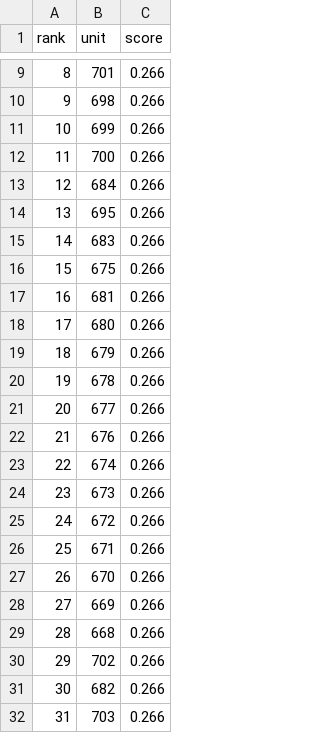
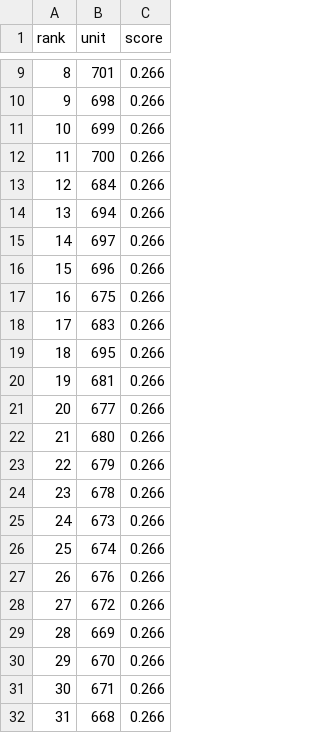
Before and after one commit to koukikoukisanosano-ai/hana-wo, a CSV file: data/predictions/2026-11-03.csv, drawn as a sheet; only a part is shown, gaps mark what is left out; the diff covers the shown part only.

```diff
--- a/data/predictions/2026-11-03.csv
+++ b/data/predictions/2026-11-03.csv
@@ -13,20 +13,20 @@ rank,unit,score
 12,684,0.266
-13,695,0.266
-14,683,0.266
-15,675,0.266
-16,681,0.266
-17,680,0.266
-18,679,0.266
-19,678,0.266
+13,694,0.266
+14,697,0.266
+15,696,0.266
+16,675,0.266
+17,683,0.266
+18,695,0.266
+19,681,0.266
 20,677,0.266
-21,676,0.266
-22,674,0.266
-23,673,0.266
-24,672,0.266
-25,671,0.266
-26,670,0.266
-27,669,0.266
-28,668,0.266
-29,702,0.266
-30,682,0.266
-31,703,0.266
+21,680,0.266
+22,679,0.266
+23,678,0.266
+24,673,0.266
+25,674,0.266
+26,676,0.266
+27,672,0.266
+28,669,0.266
+29,670,0.266
+30,671,0.266
+31,668,0.266
```
Also changed, not shown: 6 edited cells elsewhere in this file, 1 other file.
